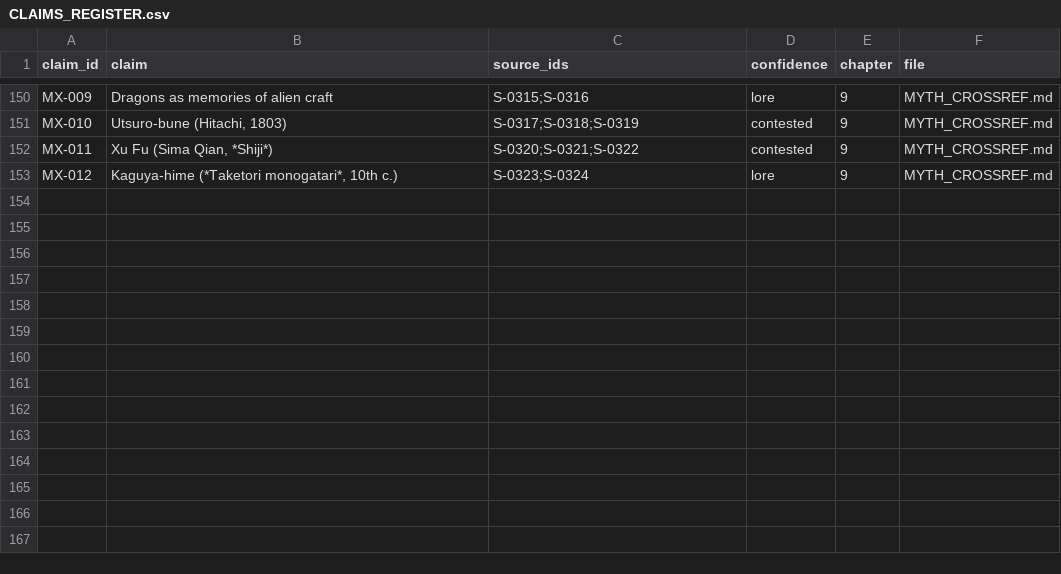
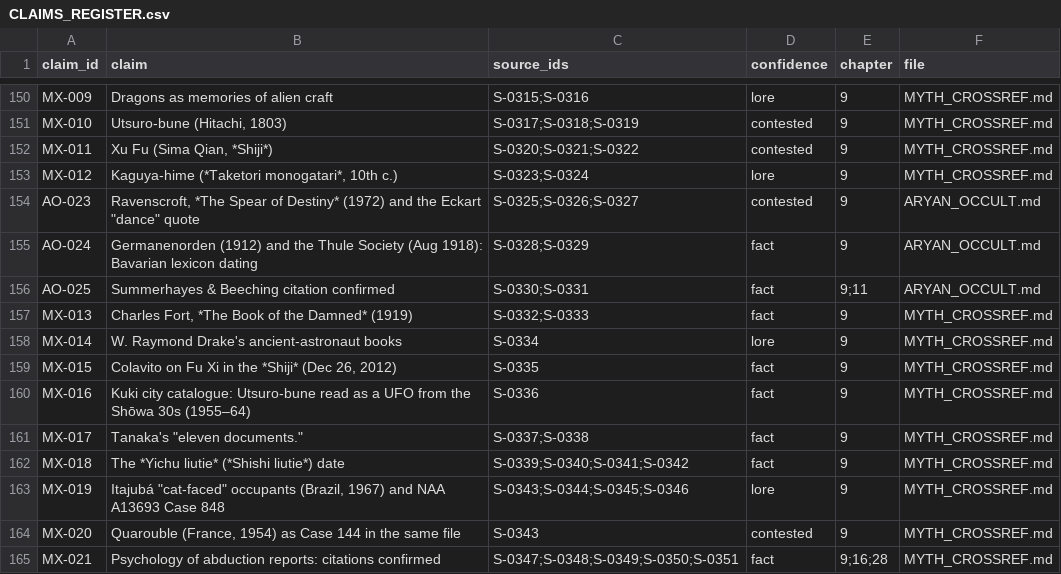
Before and after one commit to joshuameyer113Geo/Disclosure-the-book, a CSV file: history/CLAIMS_REGISTER.csv, drawn as a sheet; only a part is shown, gaps mark what is left out.

```diff
--- a/history/CLAIMS_REGISTER.csv
+++ b/history/CLAIMS_REGISTER.csv
@@ -153 +153,13 @@ MX-011,"Xu Fu (Sima Qian, *Shiji*)",S-0320;S-0321;S-0322,contested,9,MYTH_CROSSR
 MX-012,"Kaguya-hime (*Taketori monogatari*, 10th c.)",S-0323;S-0324,lore,9,MYTH_CROSSREF.md
+AO-023,"Ravenscroft, *The Spear of Destiny* (1972) and the Eckart ""dance"" quote",S-0325;S-0326;S-0327,contested,9,ARYAN_OCCULT.md
+AO-024,Germanenorden (1912) and the Thule Society (Aug 1918): Bavarian lexicon dating,S-0328;S-0329,fact,9,ARYAN_OCCULT.md
+AO-025,Summerhayes & Beeching citation confirmed,S-0330;S-0331,fact,9;11,ARYAN_OCCULT.md
+MX-013,"Charles Fort, *The Book of the Damned* (1919)",S-0332;S-0333,fact,9,MYTH_CROSSREF.md
+MX-014,W. Raymond Drake's ancient-astronaut books,S-0334,lore,9,MYTH_CROSSREF.md
+MX-015,"Colavito on Fu Xi in the *Shiji* (Dec 26, 2012)",S-0335,fact,9,MYTH_CROSSREF.md
+MX-016,Kuki city catalogue: Utsuro-bune read as a UFO from the Shōwa 30s (1955–64),S-0336,fact,9,MYTH_CROSSREF.md
+MX-017,"Tanaka's ""eleven documents.""",S-0337;S-0338,fact,9,MYTH_CROSSREF.md
+MX-018,The *Yichu liutie* (*Shishi liutie*) date,S-0339;S-0340;S-0341;S-0342,fact,9,MYTH_CROSSREF.md
+MX-019,"Itajubá ""cat-faced"" occupants (Brazil, 1967) and NAA A13693 Case 848",S-0343;S-0344;S-0345;S-0346,lore,9,MYTH_CROSSREF.md
+MX-020,"Quarouble (France, 1954) as Case 144 in the same file",S-0343,contested,9,MYTH_CROSSREF.md
+MX-021,Psychology of abduction reports: citations confirmed,S-0347;S-0348;S-0349;S-0350;S-0351,fact,9;16;28,MYTH_CROSSREF.md
```
Also changed, not shown: history/SOURCES.csv, 5 other files.
